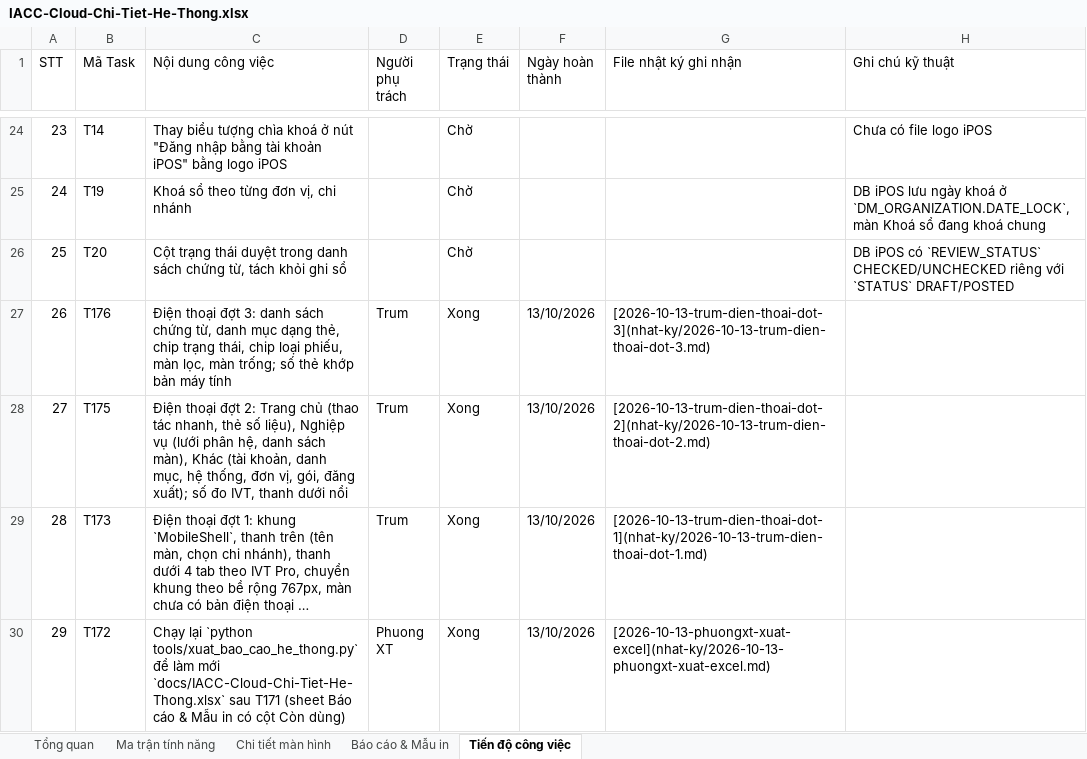
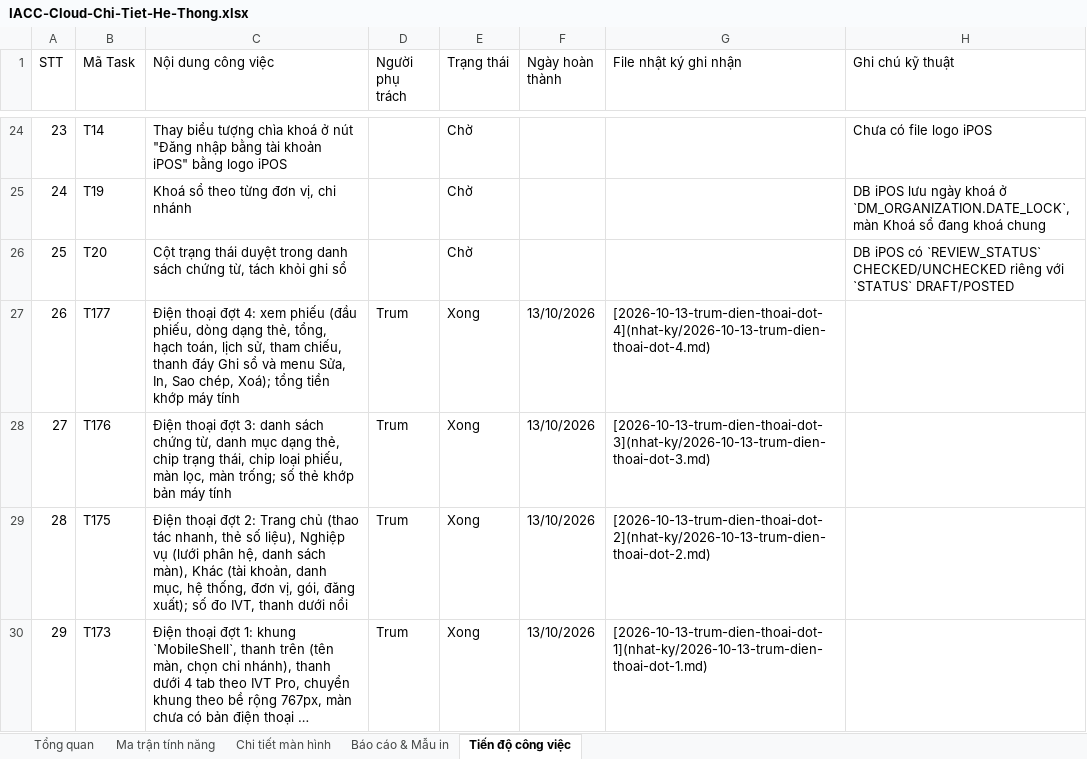
Before and after one commit to trungkhanhduong93/iaccdemo, an Excel workbook: docs/IACC-Cloud-Chi-Tiet-He-Thong.xlsx, sheet Tiến độ công việc, drawn as a sheet; only a part is shown, gaps mark what is left out; the shorter side is filled out with more unchanged rows; long unchanged cells end in …; values as stored, in another font and other column widths than the file's, no cell formats; addresses are those after the commit; the diff names each change by its address in the sheet, - before the commit and + after, or states it on an @@ line.

```diff
--- a/docs/IACC-Cloud-Chi-Tiet-He-Thong.xlsx (sheet Tiến độ công việc)
+++ b/docs/IACC-Cloud-Chi-Tiet-He-Thong.xlsx (sheet Tiến độ công việc)
+row 27: 26 | T177 | Điện thoại đợt 4: xem phiếu (đầu phiếu, dòng dạng thẻ, tổng, hạch toán, lịch sử, tham chiếu, thanh đáy Ghi sổ và menu Sửa, In, Sao chép, Xoá); tổng tiền khớp máy tính | Trum | Xong | 13/10/2026 | [2026-10-13-trum-dien-thoai-dot-4](nhat-ky/2026-10-13-trum-dien-thoai-dot-4.md)
@@ column A (STT) renumbered from row 28 down @@
```
Also changed, not shown: sheet Tổng quan, cell formats, 8 other files.
